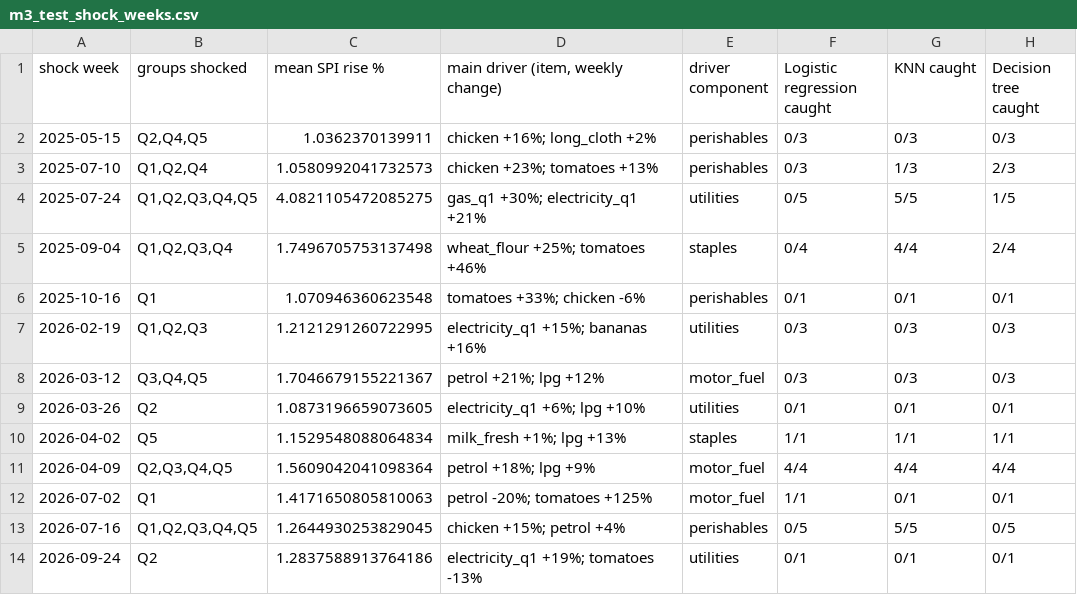
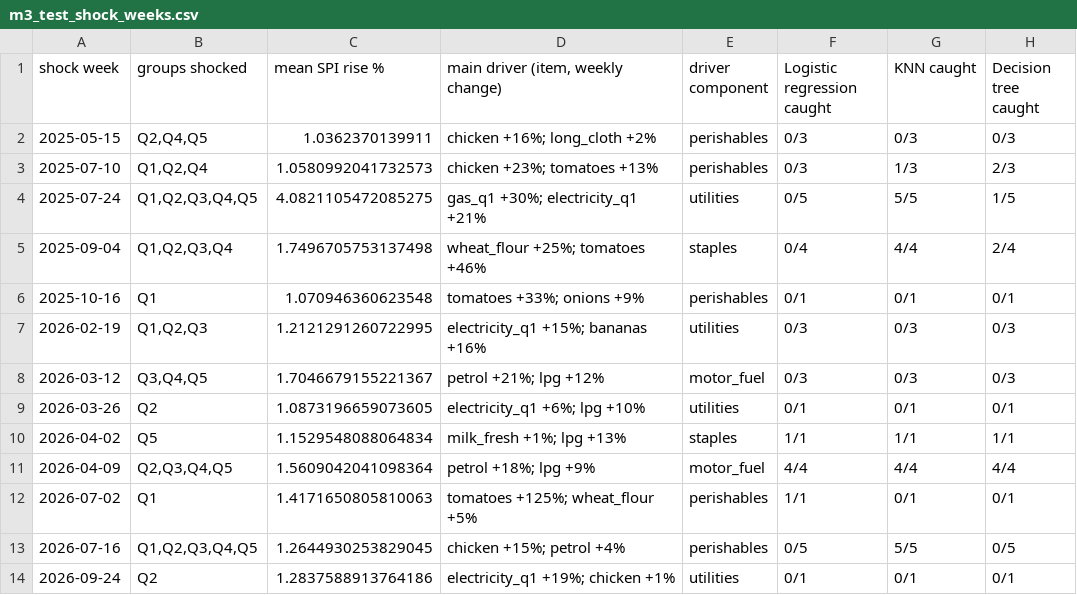
Before and after one commit to S-Hoorain/Ds-project, a CSV file: reports/tables/m3_test_shock_weeks.csv, drawn as a sheet.

```diff
--- a/reports/tables/m3_test_shock_weeks.csv
+++ b/reports/tables/m3_test_shock_weeks.csv
@@ -5,3 +5,3 @@ shock week,groups shocked,mean SPI rise %,"main driver (item, weekly change)",dr
 2025-09-04,"Q1,Q2,Q3,Q4",1.7496705753137498,wheat_flour +25%; tomatoes +46%,staples,0/4,4/4,2/4
-2025-10-16,Q1,1.070946360623548,tomatoes +33%; chicken -6%,perishables,0/1,0/1,0/1
+2025-10-16,Q1,1.070946360623548,tomatoes +33%; onions +9%,perishables,0/1,0/1,0/1
 2026-02-19,"Q1,Q2,Q3",1.2121291260722995,electricity_q1 +15%; bananas +16%,utilities,0/3,0/3,0/3
@@ -11,4 +11,4 @@ shock week,groups shocked,mean SPI rise %,"main driver (item, weekly change)",dr
 2026-04-09,"Q2,Q3,Q4,Q5",1.5609042041098364,petrol +18%; lpg +9%,motor_fuel,4/4,4/4,4/4
-2026-07-02,Q1,1.4171650805810063,petrol -20%; tomatoes +125%,motor_fuel,1/1,0/1,0/1
+2026-07-02,Q1,1.4171650805810063,tomatoes +125%; wheat_flour +5%,perishables,1/1,0/1,0/1
 2026-07-16,"Q1,Q2,Q3,Q4,Q5",1.2644930253829045,chicken +15%; petrol +4%,perishables,0/5,5/5,0/5
-2026-09-24,Q2,1.2837588913764186,electricity_q1 +19%; tomatoes -13%,utilities,0/1,0/1,0/1
+2026-09-24,Q2,1.2837588913764186,electricity_q1 +19%; chicken +1%,utilities,0/1,0/1,0/1
```
Also changed, not shown: reports/tables/m3_test_metrics.csv, 12 other files.
